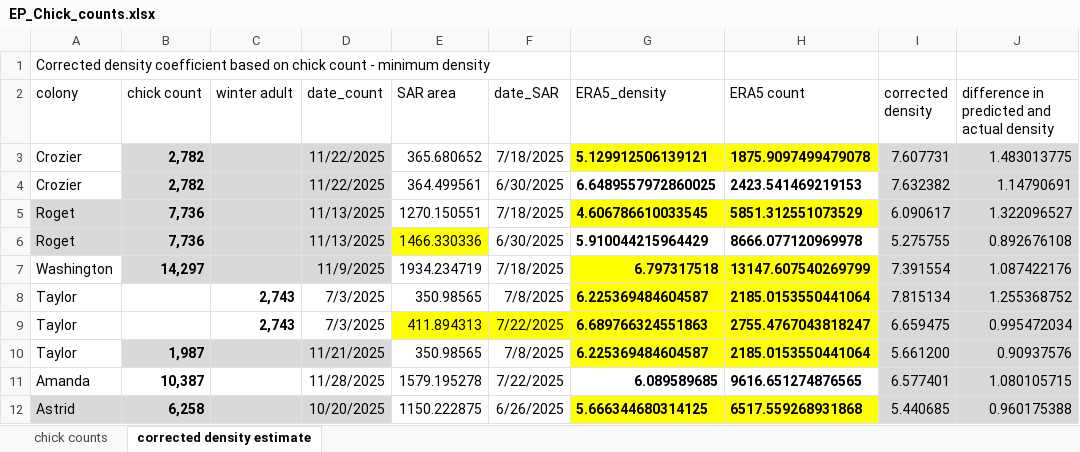
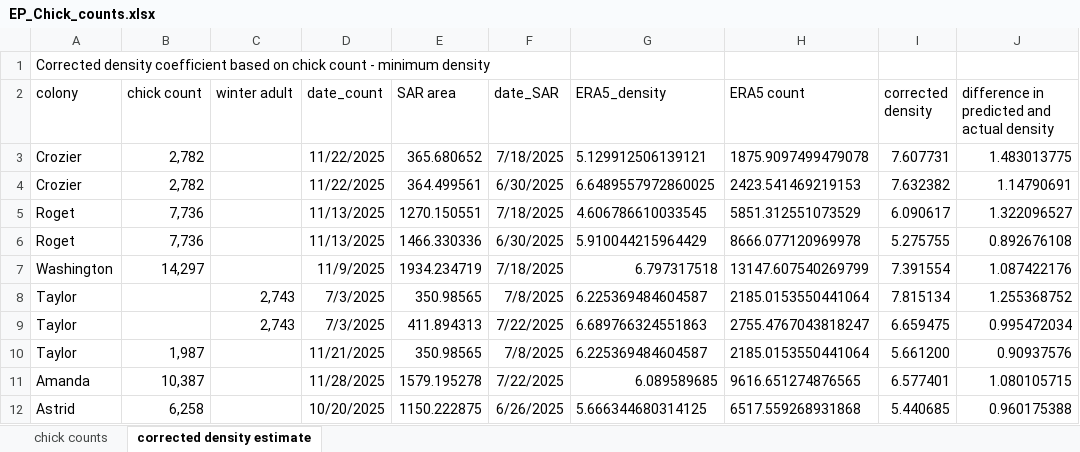
Before and after one commit to rosetazetta/SAR_EmperorPenguin, an Excel workbook: Data files/EP_Chick_counts.xlsx, sheet corrected density estimate, drawn as a sheet; values as stored, in another font and other column widths than the file's, no borders; the diff names each change by its address in the sheet, - before the commit and + after, or states it on an @@ line.

```diff
--- a/Data files/EP_Chick_counts.xlsx (sheet corrected density estimate)
+++ b/Data files/EP_Chick_counts.xlsx (sheet corrected density estimate)
-B3:D4 fill: #D9D9D9
+B3:D4 fill: none
-B3:B7 bold: on
+B3:B7 bold: off
-G3:H12 bold: on
+G3:H12 bold: off
-G3:H3 fill: #FFFF00
+G3:H3 fill: none
-I3:J12 fill: #D9D9D9
+I3:J12 fill: none
-A5:D6 fill: #D9D9D9
+A5:D6 fill: none
-G5:H5 fill: #FFFF00
+G5:H5 fill: none
-E6 fill: #FFFF00
+E6 fill: none
-B7:D7 fill: #D9D9D9
+B7:D7 fill: none
-G7:H8 fill: #FFFF00
+G7:H8 fill: none
-C8:C9 bold: on
+C8:C9 bold: off
-E9:H9 fill: #FFFF00
+E9:H9 fill: none
-B10:D10 fill: #D9D9D9
+B10:D10 fill: none
-B10:B12 bold: on
+B10:B12 bold: off
-G10:H10 fill: #FFFF00
+G10:H10 fill: none
-A12:D12 fill: #D9D9D9
+A12:D12 fill: none
-G12:H12 fill: #FFFF00
+G12:H12 fill: none
```
Also changed, not shown: sheet chick counts.
